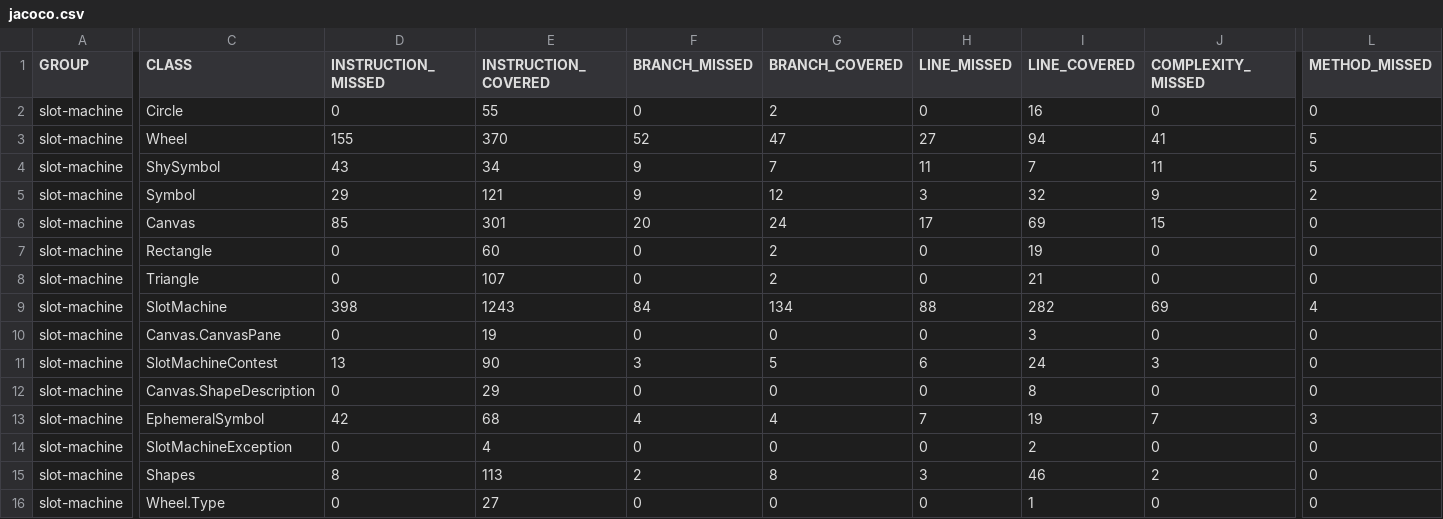
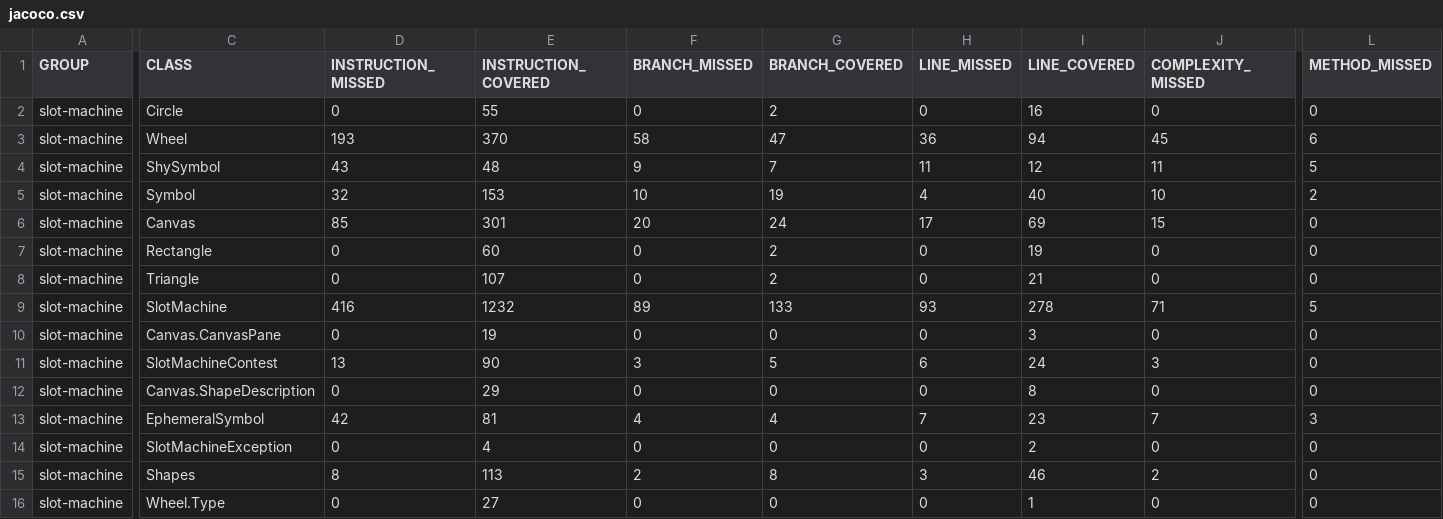
Before and after one commit to Nux1232/SlotMachine, a CSV file: slotMachine/target/site/jacoco/jacoco.csv, drawn as a sheet; only a part is shown, gaps mark what is left out; the diff covers the shown part only; the diff names each change by its address in the sheet, - before the commit and + after, or states it on an @@ line.

```diff
--- a/slotMachine/target/site/jacoco/jacoco.csv
+++ b/slotMachine/target/site/jacoco/jacoco.csv
-D3 (INSTRUCTION_MISSED): 155
+D3 (INSTRUCTION_MISSED): 193
-F3 (BRANCH_MISSED): 52
+F3 (BRANCH_MISSED): 58
-H3 (LINE_MISSED): 27
+H3 (LINE_MISSED): 36
-J3 (COMPLEXITY_MISSED): 41
+J3 (COMPLEXITY_MISSED): 45
-L3 (METHOD_MISSED): 5
+L3 (METHOD_MISSED): 6
-E4 (INSTRUCTION_COVERED): 34
+E4 (INSTRUCTION_COVERED): 48
-I4 (LINE_COVERED): 7
+I4 (LINE_COVERED): 12
-D5 (INSTRUCTION_MISSED): 29
+D5 (INSTRUCTION_MISSED): 32
-E5 (INSTRUCTION_COVERED): 121
+E5 (INSTRUCTION_COVERED): 153
-F5 (BRANCH_MISSED): 9
+F5 (BRANCH_MISSED): 10
-G5 (BRANCH_COVERED): 12
+G5 (BRANCH_COVERED): 19
-H5 (LINE_MISSED): 3
+H5 (LINE_MISSED): 4
-I5 (LINE_COVERED): 32
+I5 (LINE_COVERED): 40
-J5 (COMPLEXITY_MISSED): 9
+J5 (COMPLEXITY_MISSED): 10
-D9 (INSTRUCTION_MISSED): 398
+D9 (INSTRUCTION_MISSED): 416
-E9 (INSTRUCTION_COVERED): 1243
+E9 (INSTRUCTION_COVERED): 1232
-F9 (BRANCH_MISSED): 84
+F9 (BRANCH_MISSED): 89
-G9 (BRANCH_COVERED): 134
+G9 (BRANCH_COVERED): 133
-H9 (LINE_MISSED): 88
+H9 (LINE_MISSED): 93
-I9 (LINE_COVERED): 282
+I9 (LINE_COVERED): 278
-J9 (COMPLEXITY_MISSED): 69
+J9 (COMPLEXITY_MISSED): 71
-L9 (METHOD_MISSED): 4
+L9 (METHOD_MISSED): 5
-E13 (INSTRUCTION_COVERED): 68
+E13 (INSTRUCTION_COVERED): 81
-I13 (LINE_COVERED): 19
+I13 (LINE_COVERED): 23
```
Also changed, not shown: 3 edited cells elsewhere in this file, 36 other files.
